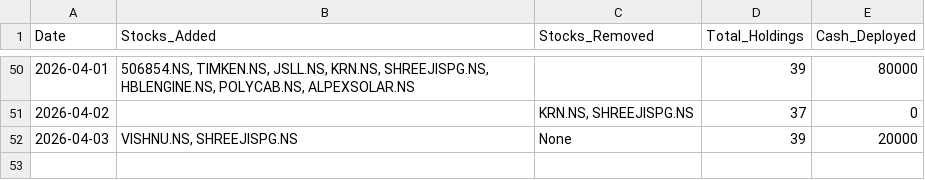
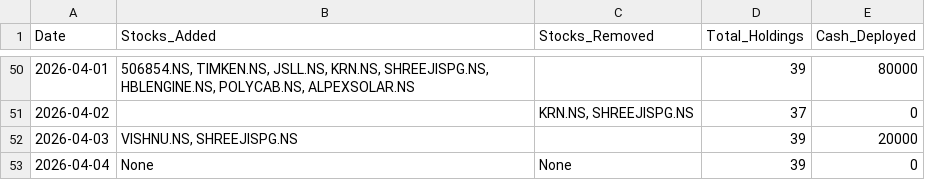
Before and after one commit to hitkarsh-singh/screener-tracker, a CSV file: data/daily_changes.csv, drawn as a sheet; only a part is shown, gaps mark what is left out.

```diff
--- a/data/daily_changes.csv
+++ b/data/daily_changes.csv
@@ -51,2 +51,3 @@ Date,Stocks_Added,Stocks_Removed,Total_Holdings,Cash_Deployed
 2026-04-02,,"KRN.NS, SHREEJISPG.NS",37,0
-2026-04-03,"VISHNU.NS, SHREEJISPG.NS",None,39,20000
+2026-04-03,"VISHNU.NS, SHREEJISPG.NS",,39,20000
+2026-04-04,None,None,39,0
```
Also changed, not shown: data/current_holdings.csv, data/portfolio_value.csv, 3 other files.
